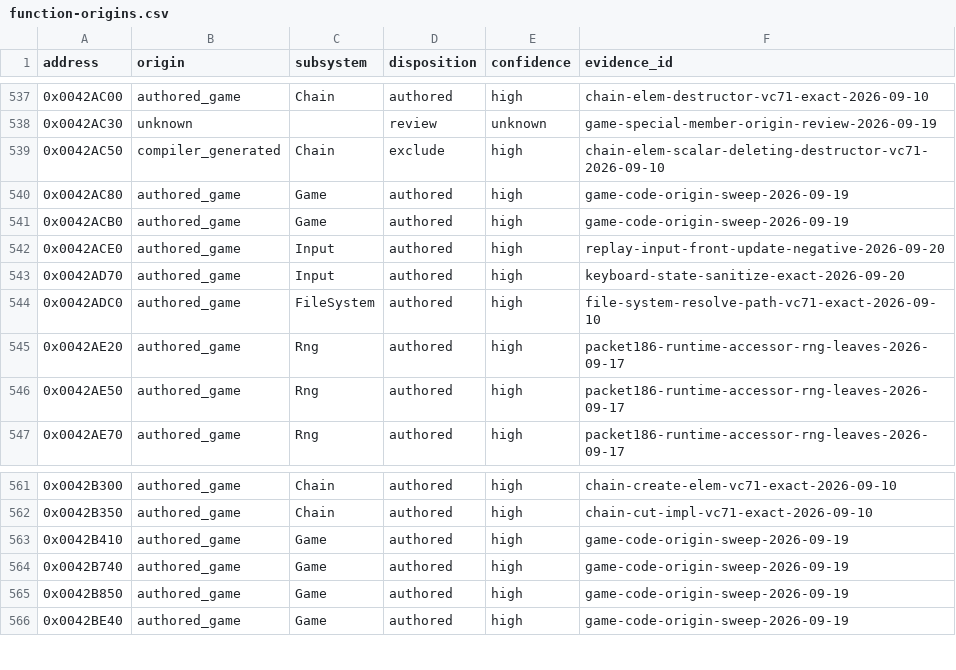
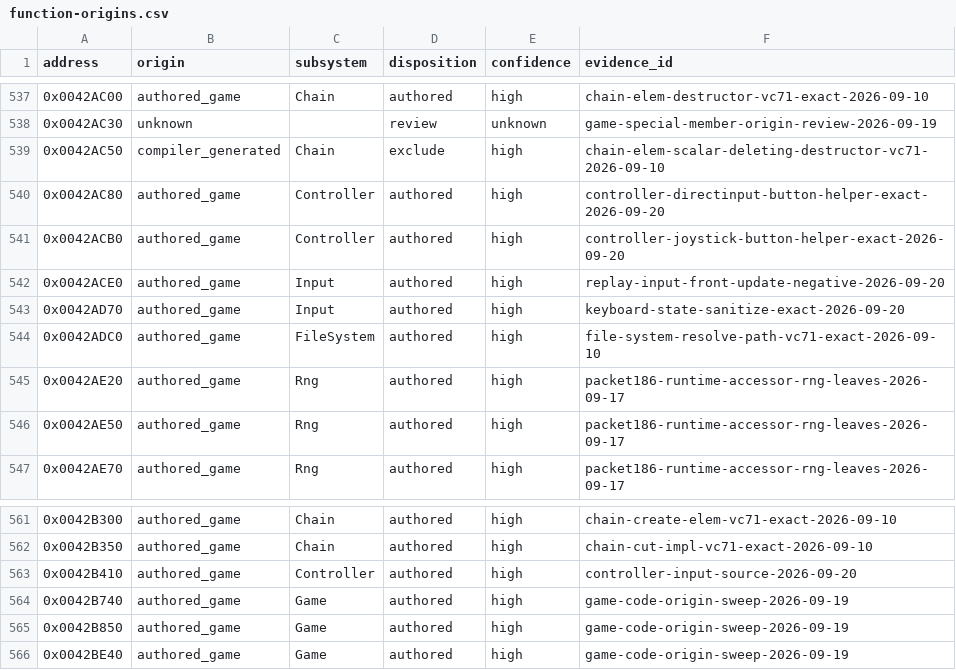
Before and after one commit to N0zoM1z0/th09, a CSV file: config/function-origins.csv, drawn as a sheet; only a part is shown, gaps mark what is left out.

```diff
--- a/config/function-origins.csv
+++ b/config/function-origins.csv
@@ -539,4 +539,4 @@ address,origin,subsystem,disposition,confidence,evidence_id
 0x0042AC50,compiler_generated,Chain,exclude,high,chain-elem-scalar-deleting-destructor-vc71-2026-09-10
-0x0042AC80,authored_game,Game,authored,high,game-code-origin-sweep-2026-09-19
-0x0042ACB0,authored_game,Game,authored,high,game-code-origin-sweep-2026-09-19
+0x0042AC80,authored_game,Controller,authored,high,controller-directinput-button-helper-exact-2026-09-20
+0x0042ACB0,authored_game,Controller,authored,high,controller-joystick-button-helper-exact-2026-09-20
 0x0042ACE0,authored_game,Input,authored,high,replay-input-front-update-negative-2026-09-20
@@ -562,3 +562,3 @@ address,origin,subsystem,disposition,confidence,evidence_id
 0x0042B350,authored_game,Chain,authored,high,chain-cut-impl-vc71-exact-2026-09-10
-0x0042B410,authored_game,Game,authored,high,game-code-origin-sweep-2026-09-19
+0x0042B410,authored_game,Controller,authored,high,controller-input-source-2026-09-20
 0x0042B740,authored_game,Game,authored,high,game-code-origin-sweep-2026-09-19
```
Also changed, not shown: config/functions.csv, config/matches.csv, 9 other files.
